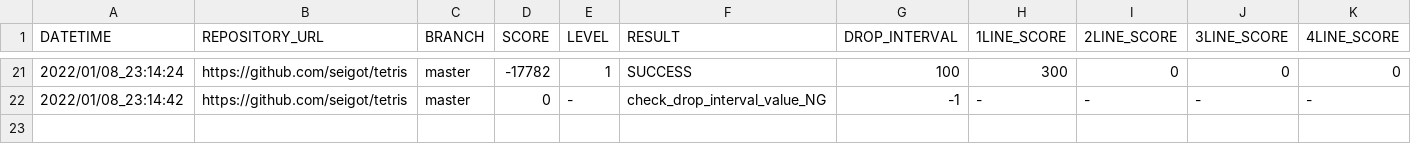
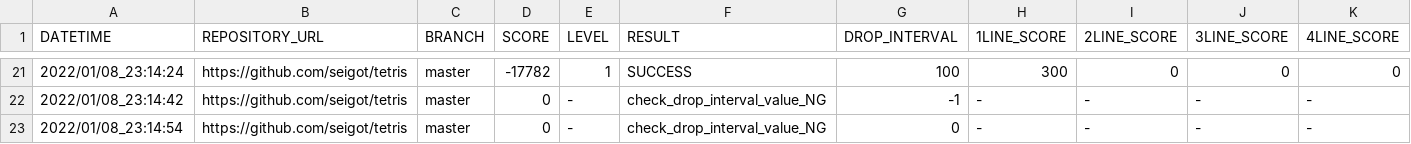
Before and after one commit to ChallengeClub/tetris_score_server, a CSV file: log/result.csv, drawn as a sheet; only a part is shown, gaps mark what is left out; rows hold the shown columns only; the diff names each change by its address in the sheet, - before the commit and + after, or states it on an @@ line.

Commit message:
update result

```diff
--- a/log/result.csv
+++ b/log/result.csv
+row 23: 2022/01/08_23:14:54 | https://github.com/seigot/tetris | master | 0 | - | check_drop_interval_value_NG | 0 | - | - | - | -
```
